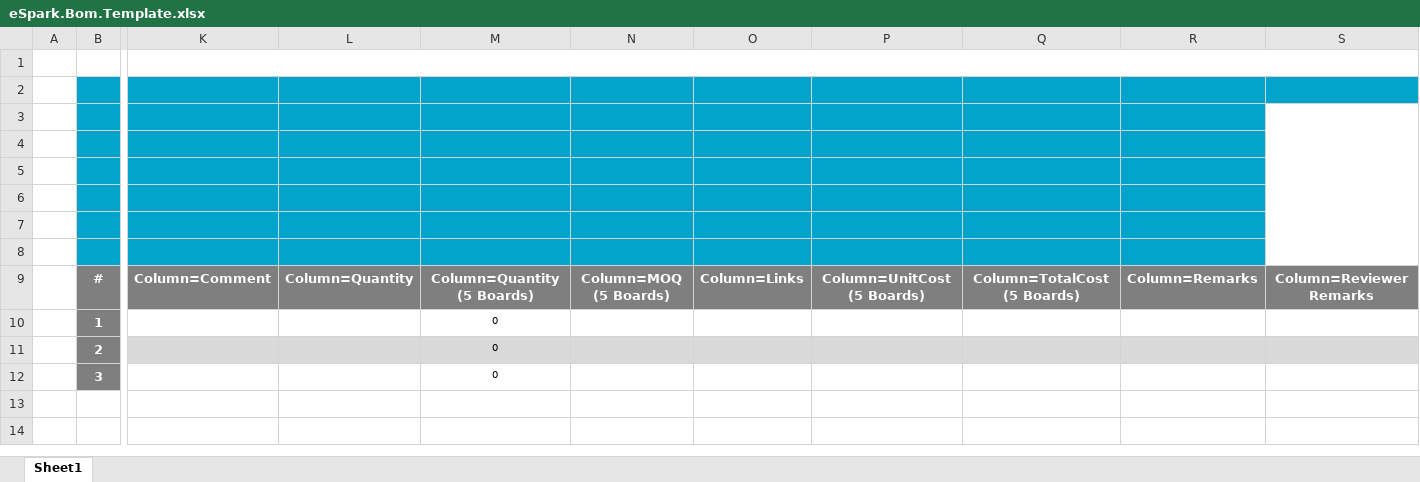
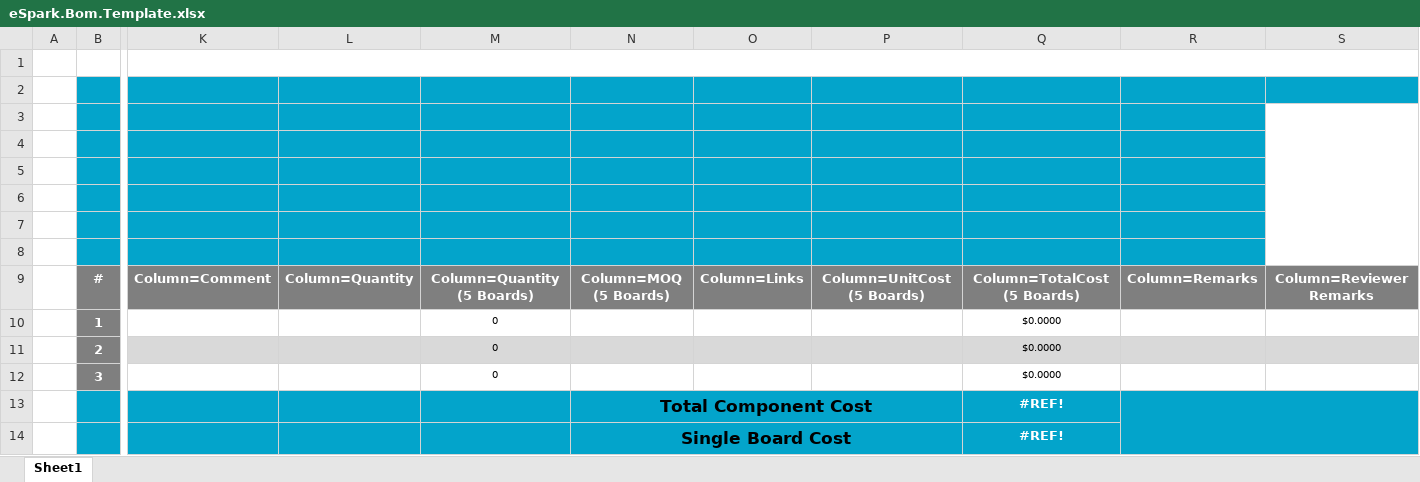
Before and after one commit to eSpark-Backup/espark-hw, an Excel workbook: BOM Format/BOM Template/eSpark.Bom.Template.xlsx, sheet Sheet1, drawn as a sheet; only a part is shown, gaps mark what is left out; values as stored, in another font and other column widths than the file's, no borders; charts and pictures not drawn; rows hold the shown columns only; the diff names each change by its address in the sheet, - before the commit and + after, or states it on an @@ line.

```diff
--- a/BOM Format/BOM Template/eSpark.Bom.Template.xlsx (sheet Sheet1)
+++ b/BOM Format/BOM Template/eSpark.Bom.Template.xlsx (sheet Sheet1)
-Q10:Q12: (empty)
+Q10:Q12: $0.0000
+row 13:  |  |  |  |  | Total Component Cost |  |  | #REF!
+row 14:  |  |  |  |  | Single Board Cost |  |  | #REF!
```
Also changed, not shown: BOM Format/BOM Template/Client.Bom.Template.xlsx, BOM Format/BOM Template/JLCPCB.BOM.xlsx, 3 other files.
